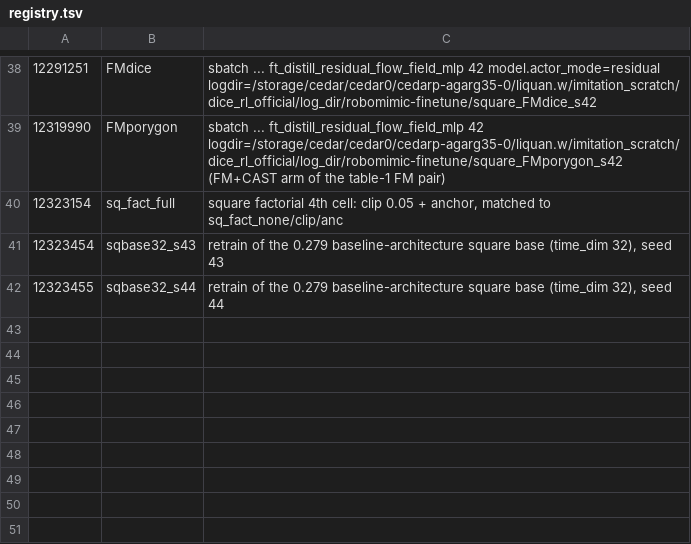
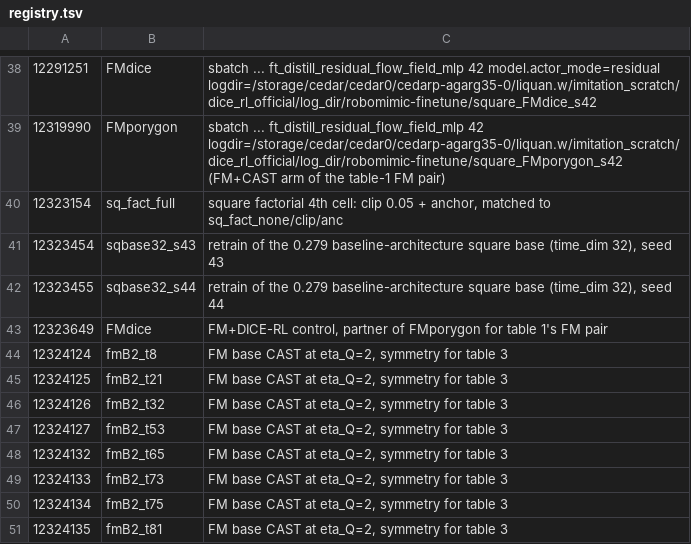
Before and after one commit to LiCHOTHU/Porygon, a TSV file: scripts/guard/registry.tsv, drawn as a sheet; only a part is shown, gaps mark what is left out; the diff names each change by its address in the sheet, - before the commit and + after, or states it on an @@ line.

Commit message:
paper: table 3 spells out backprop, states eta1-vs-eta1 as the cross-base comparison, and says why GRPO is sparse

```diff
--- a/scripts/guard/registry.tsv
+++ b/scripts/guard/registry.tsv
+row 43: 12323649 | FMdice | FM+DICE-RL control, partner of FMporygon for table 1's FM pair
+row 44: 12324124 | fmB2_t8 | FM base CAST at eta_Q=2, symmetry for table 3
+row 45: 12324125 | fmB2_t21 | FM base CAST at eta_Q=2, symmetry for table 3
+row 46: 12324126 | fmB2_t32 | FM base CAST at eta_Q=2, symmetry for table 3
+row 47: 12324127 | fmB2_t53 | FM base CAST at eta_Q=2, symmetry for table 3
+row 48: 12324132 | fmB2_t65 | FM base CAST at eta_Q=2, symmetry for table 3
+row 49: 12324133 | fmB2_t73 | FM base CAST at eta_Q=2, symmetry for table 3
+row 50: 12324134 | fmB2_t75 | FM base CAST at eta_Q=2, symmetry for table 3
+row 51: 12324135 | fmB2_t81 | FM base CAST at eta_Q=2, symmetry for table 3
```
Also changed, not shown: 2 other files.
